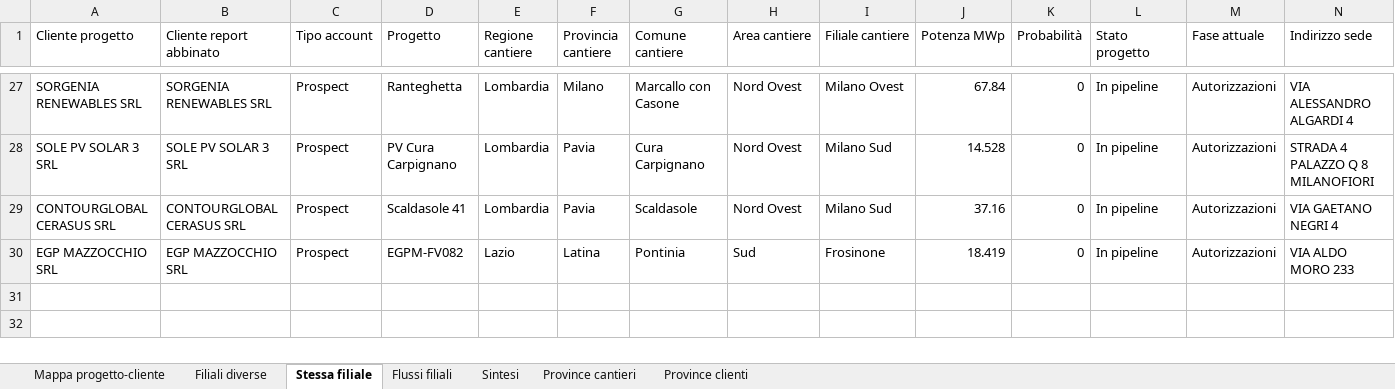
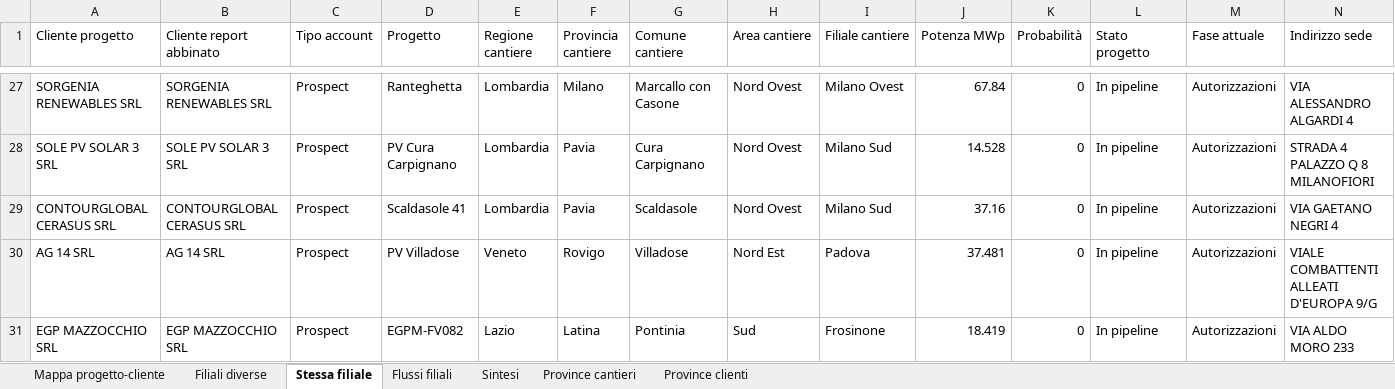
Before and after one commit to EmAnzi3/pv_echarts, an Excel workbook: output/Mappa_progetti_clienti_filiali.xlsx, sheet Stessa filiale, drawn as a sheet; only a part is shown, gaps mark what is left out; values as stored, in another font and other column widths than the file's, no borders; rows hold the shown columns only; the diff names each change by its address in the sheet, - before the commit and + after, or states it on an @@ line.

```diff
--- a/output/Mappa_progetti_clienti_filiali.xlsx (sheet Stessa filiale)
+++ b/output/Mappa_progetti_clienti_filiali.xlsx (sheet Stessa filiale)
+row 30: AG 14 SRL | AG 14 SRL | Prospect | PV Villadose | Veneto | Rovigo | Villadose | Nord Est | Padova | 37.481 | 0 | In pipeline | Autorizzazioni | VIALE COMBATTENTI ALLEATI D'EUROPA 9/G
```
Also changed, not shown: sheet Mappa progetto-cliente, sheet Filiali diverse, sheet Province cantieri, sheet Flussi filiali, sheet Province clienti, sheet Sintesi, input/report_salesforce.xlsx, output/audit_abbinamenti.xlsx, 1 other file.
